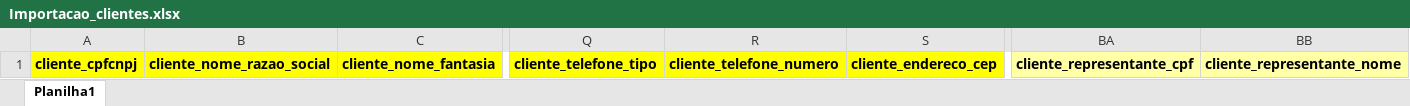
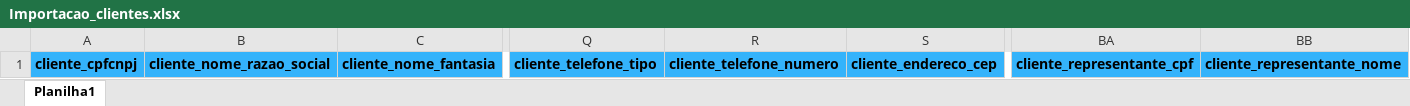
Before and after one commit to PedroWagmacker/trilote-planilhas, an Excel workbook: Planilhas_importação/Importacao_clientes.xlsx, sheet Planilha1, drawn as a sheet; only a part is shown, gaps mark what is left out; values as stored, in another font and other column widths than the file's, no borders; the diff covers the shown part only; the diff names each change by its address in the sheet, - before the commit and + after, or states it on an @@ line.

```diff
--- a/Planilhas_importação/Importacao_clientes.xlsx (sheet Planilha1)
+++ b/Planilhas_importação/Importacao_clientes.xlsx (sheet Planilha1)
-A1:C1 fill: #FFFF00
+A1:C1 fill: #34B3FB
-Q1:S1 fill: #FFFF00
+Q1:S1 fill: #34B3FB
-BA1:BB1 fill: #FFFFA6
+BA1:BB1 fill: #34B3FB
```
Also changed, not shown: cell formats elsewhere in this sheet, Planilhas_importação/Importacao_contratos.xlsx, Planilhas_importação/Importacao_parcelas.xlsx, 5 other files.
